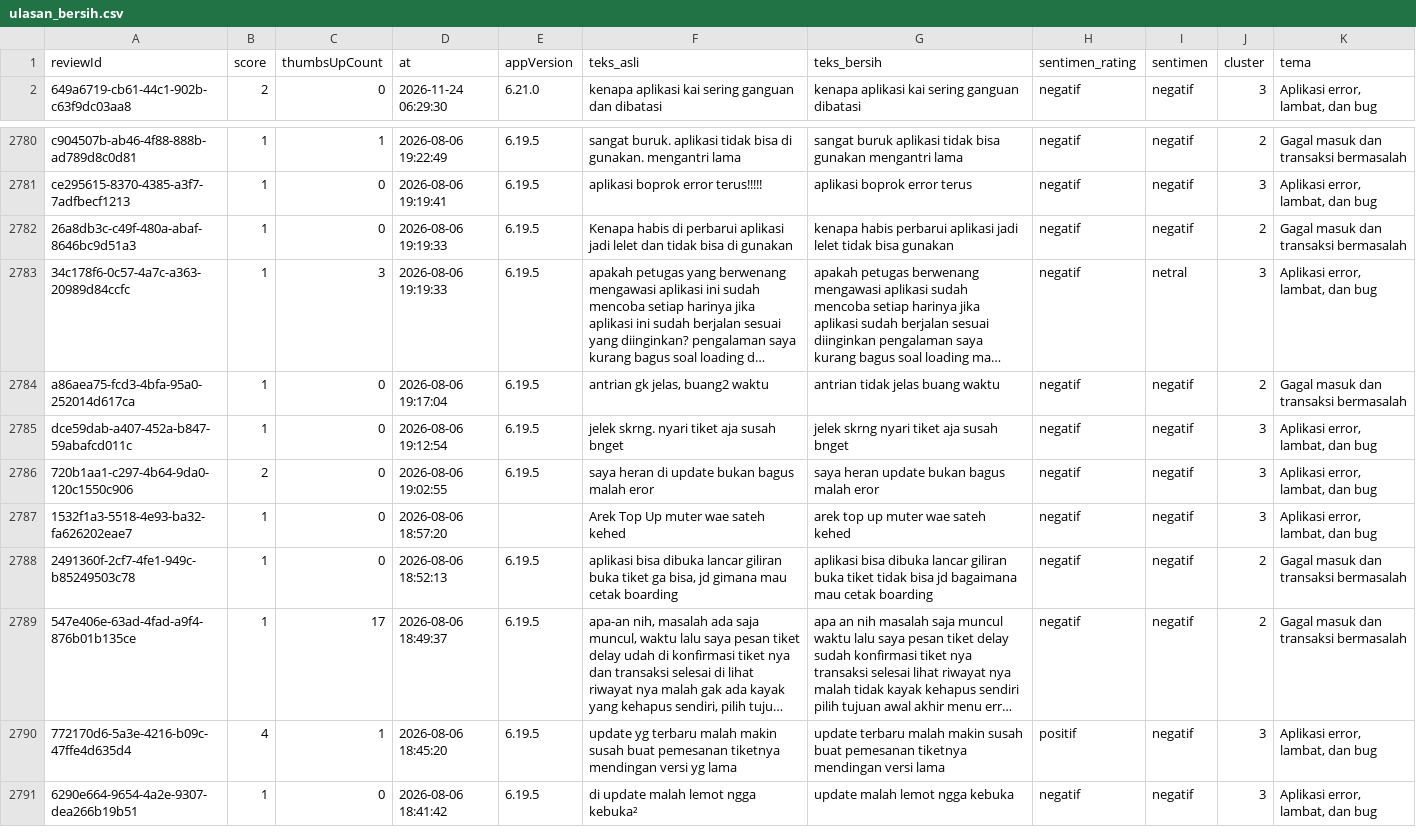
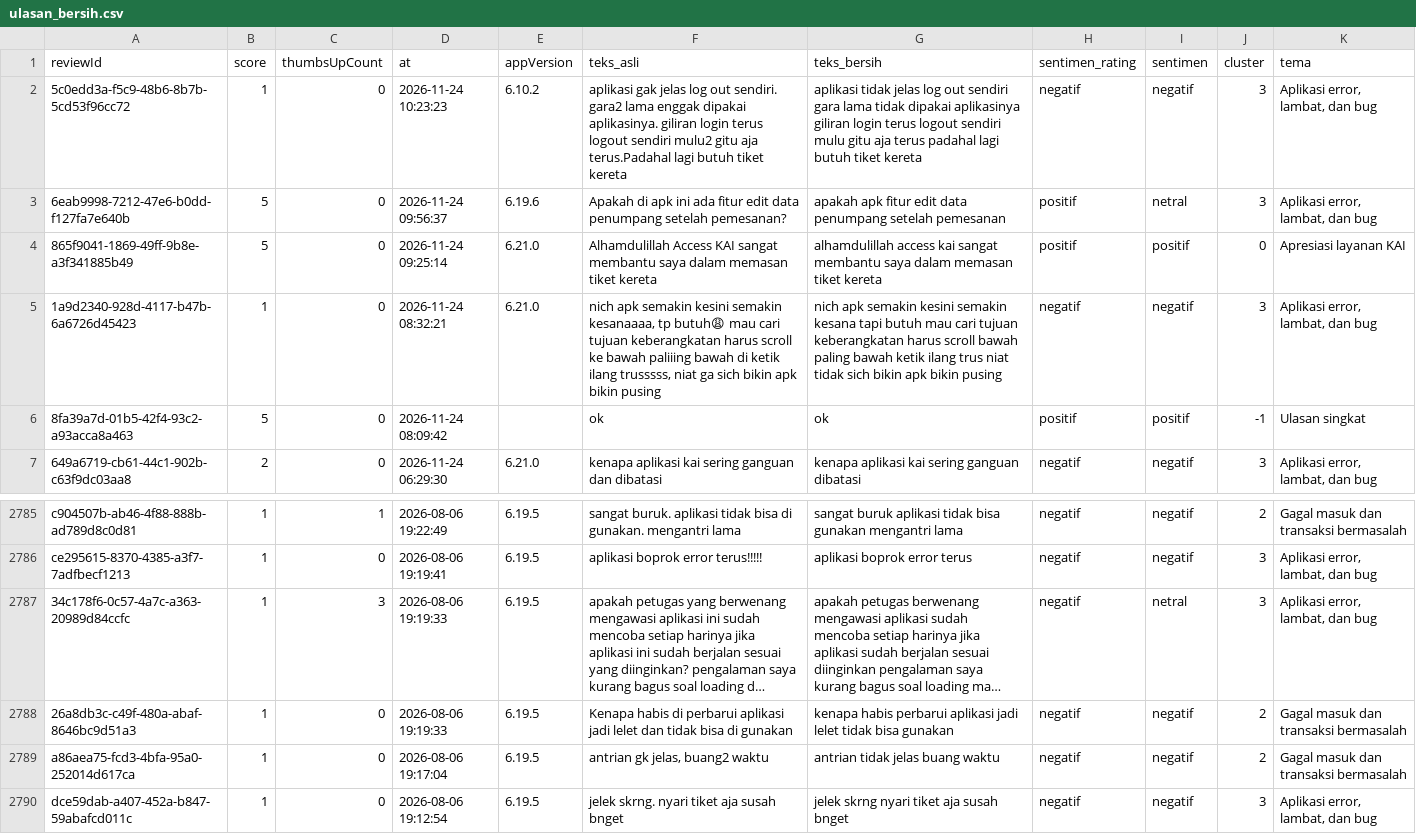
Before and after one commit to oyietaa/radar-keluhan-transportasi-project, a CSV file: data/clean/ulasan_bersih.csv, drawn as a sheet; only a part is shown, gaps mark what is left out; the shorter side is filled out with more unchanged rows; long unchanged cells end in …; the diff names each change by its address in the sheet, - before the commit and + after, or states it on an @@ line.

```diff
--- a/data/clean/ulasan_bersih.csv
+++ b/data/clean/ulasan_bersih.csv
+row 2: 5c0edd3a-f5c9-48b6-8b7b-5cd53f96cc72 | 1 | 0 | 2026-11-24 10:23:23 | 6.10.2 | aplikasi gak jelas log out sendiri. gara2 lama enggak dipakai aplikasinya. giliran login terus logout sendiri mulu2 gitu aja terus.Padahal lagi butuh tiket kereta | aplikasi tidak jelas log out sendiri gara lama tidak dipakai aplikasinya giliran login terus logout sendiri mulu gitu aja terus padahal lagi butuh tiket kereta | negatif | negatif | 3 | Aplikasi error, lambat, dan bug
+row 3: 6eab9998-7212-47e6-b0dd-f127fa7e640b | 5 | 0 | 2026-11-24 09:56:37 | 6.19.6 | Apakah di apk ini ada fitur edit data penumpang setelah pemesanan? | apakah apk fitur edit data penumpang setelah pemesanan | positif | netral | 3 | Aplikasi error, lambat, dan bug
+row 4: 865f9041-1869-49ff-9b8e-a3f341885b49 | 5 | 0 | 2026-11-24 09:25:14 | 6.21.0 | Alhamdulillah Access KAI sangat membantu saya dalam memasan tiket kereta | alhamdulillah access kai sangat membantu saya dalam memasan tiket kereta | positif | positif | 0 | Apresiasi layanan KAI
+row 5: 1a9d2340-928d-4117-b47b-6a6726d45423 | 1 | 0 | 2026-11-24 08:32:21 | 6.21.0 | nich apk semakin kesini semakin kesanaaaa, tp butuh😩 mau cari tujuan keberangkatan harus scroll ke bawah paliiing bawah di ketik ilang trusssss, niat ga sich bikin apk bikin pusing | nich apk semakin kesini semakin kesana tapi butuh mau cari tujuan keberangkatan harus scroll bawah paling bawah ketik ilang trus niat tidak sich bikin apk bikin pusing | negatif | negatif | 3 | Aplikasi error, lambat, dan bug
+row 6: 8fa39a7d-01b5-42f4-93c2-a93acca8a463 | 5 | 0 | 2026-11-24 08:09:42 |  | ok | ok | positif | positif | -1 | Ulasan singkat
@@ row 2782 moved to row 2788: 26a8db3c-c49f-480a-abaf-8646bc9d51a3 @@
```
Also changed, not shown: 3 other files.
